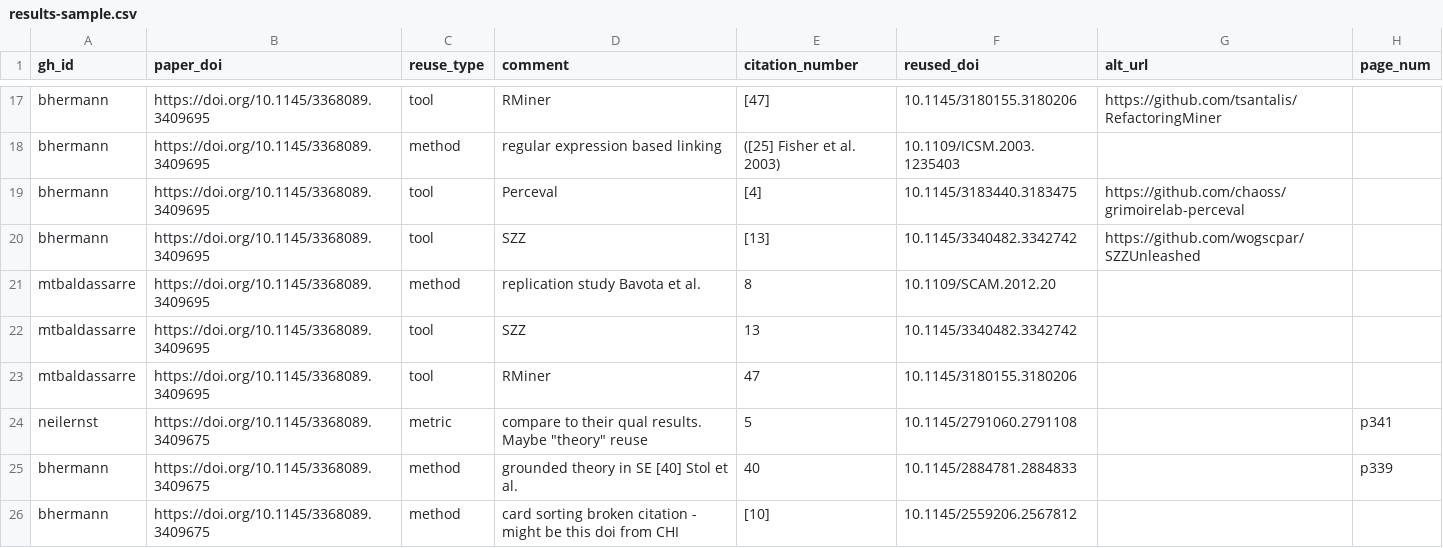
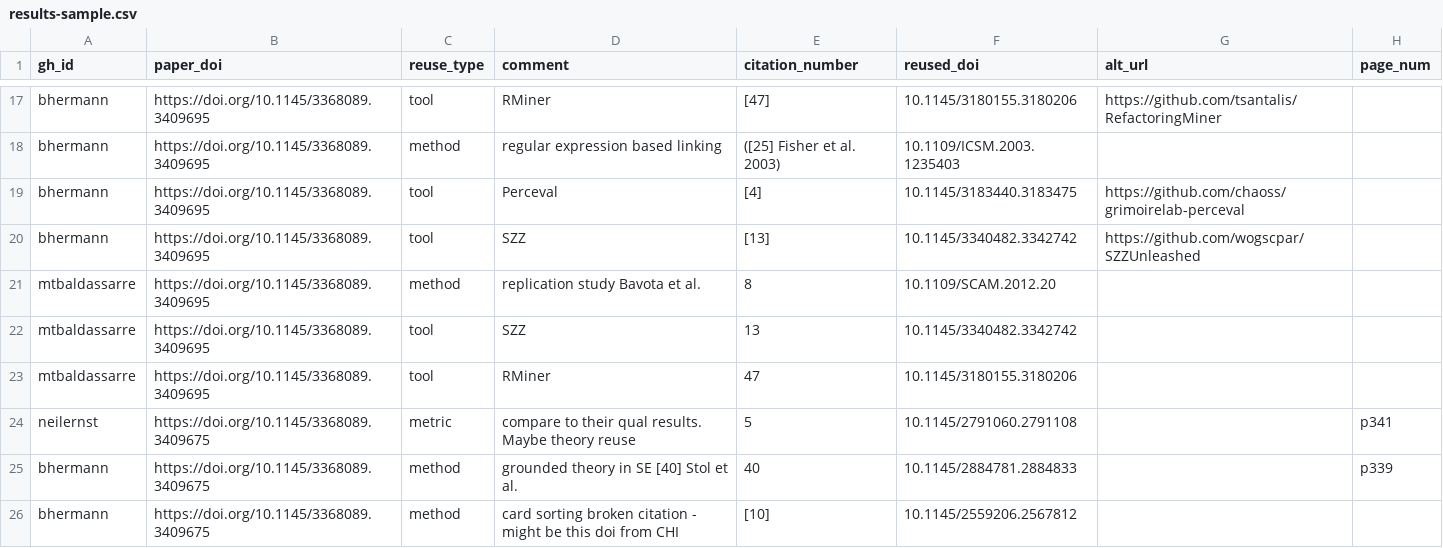
Before and after one commit to department-of-reuse/DoR, a CSV file: workflow/results-sample.csv, drawn as a sheet; only a part is shown, gaps mark what is left out.

Commit message:
Update results-sample.csv

```diff
--- a/workflow/results-sample.csv
+++ b/workflow/results-sample.csv
@@ -23,3 +23,3 @@ mtbaldassarre, https://doi.org/10.1145/3368089.3409695, tool, SZZ,	13	,10.1145/3
 mtbaldassarre, https://doi.org/10.1145/3368089.3409695, tool, RMiner, 47 ,10.1145/3180155.3180206,,
-neilernst, https://doi.org/10.1145/3368089.3409675,	metric, compare to their qual results. Maybe "theory" reuse, 5,	10.1145/2791060.2791108,, p341
+neilernst, https://doi.org/10.1145/3368089.3409675,	metric, compare to their qual results. Maybe theory reuse, 5,	10.1145/2791060.2791108,, p341
 bhermann, https://doi.org/10.1145/3368089.3409675, method, grounded theory in SE [40] Stol et al., 40,	10.1145/2884781.2884833,, p339
```
